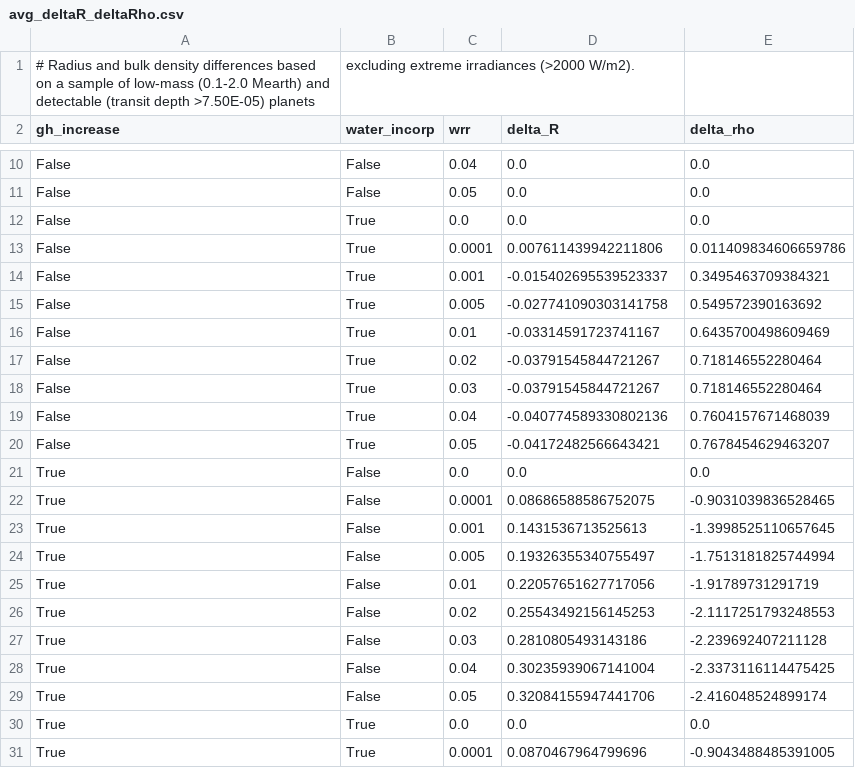
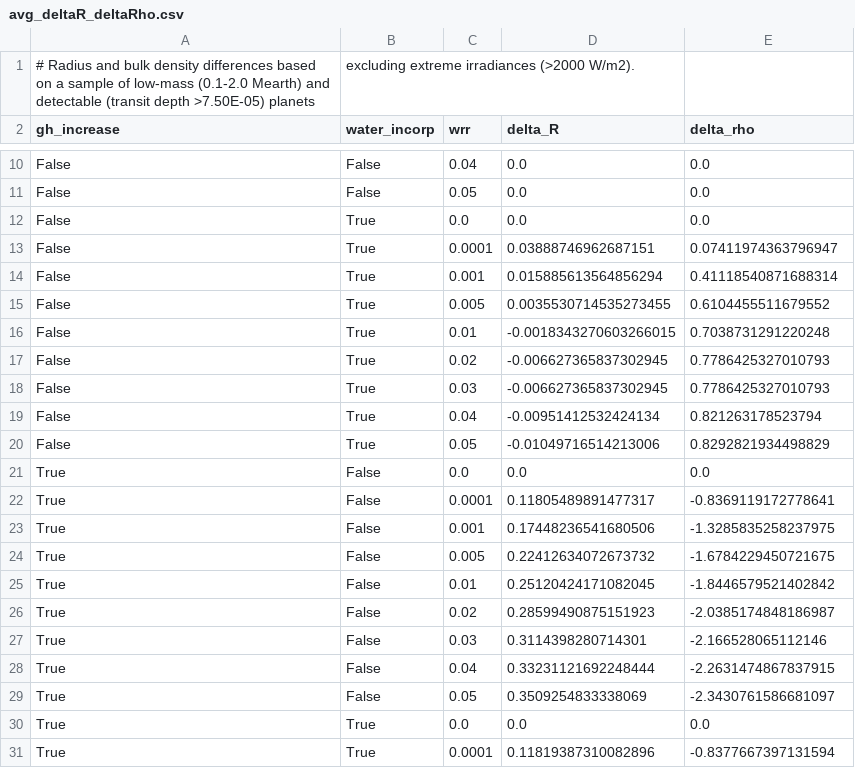
Before and after one commit to danielapai/bioverse, a CSV file: bioverse/Data/avg_deltaR_deltaRho.csv, drawn as a sheet; only a part is shown, gaps mark what is left out; the diff covers the shown part only.

```diff
--- a/bioverse/Data/avg_deltaR_deltaRho.csv
+++ b/bioverse/Data/avg_deltaR_deltaRho.csv
@@ -12,20 +12,20 @@ False,False,0.05,0.0,0.0
 False,True,0.0,0.0,0.0
-False,True,0.0001,0.007611439942211806,0.011409834606659786
-False,True,0.001,-0.015402695539523337,0.3495463709384321
-False,True,0.005,-0.027741090303141758,0.549572390163692
-False,True,0.01,-0.03314591723741167,0.6435700498609469
-False,True,0.02,-0.03791545844721267,0.718146552280464
-False,True,0.03,-0.03791545844721267,0.718146552280464
-False,True,0.04,-0.040774589330802136,0.7604157671468039
-False,True,0.05,-0.04172482566643421,0.7678454629463207
+False,True,0.0001,0.03888746962687151,0.07411974363796947
+False,True,0.001,0.015885613564856294,0.41118540871688314
+False,True,0.005,0.0035530714535273455,0.6104455511679552
+False,True,0.01,-0.0018343270603266015,0.7038731291220248
+False,True,0.02,-0.006627365837302945,0.7786425327010793
+False,True,0.03,-0.006627365837302945,0.7786425327010793
+False,True,0.04,-0.00951412532424134,0.821263178523794
+False,True,0.05,-0.01049716514213006,0.8292821934498829
 True,False,0.0,0.0,0.0
-True,False,0.0001,0.08686588586752075,-0.9031039836528465
-True,False,0.001,0.1431536713525613,-1.3998525110657645
-True,False,0.005,0.19326355340755497,-1.7513181825744994
-True,False,0.01,0.22057651627717056,-1.91789731291719
-True,False,0.02,0.25543492156145253,-2.1117251793248553
-True,False,0.03,0.2810805493143186,-2.239692407211128
-True,False,0.04,0.30235939067141004,-2.3373116114475425
-True,False,0.05,0.32084155947441706,-2.416048524899174
+True,False,0.0001,0.11805489891477317,-0.8369119172778641
+True,False,0.001,0.17448236541680506,-1.3285835258237975
+True,False,0.005,0.22412634072673732,-1.6784229450721675
+True,False,0.01,0.25120424171082045,-1.8446579521402842
+True,False,0.02,0.28599490875151923,-2.0385174848186987
+True,False,0.03,0.3114398280714301,-2.166528065112146
+True,False,0.04,0.33231121692248444,-2.2631474867837915
+True,False,0.05,0.3509254833338069,-2.3430761586681097
 True,True,0.0,0.0,0.0
-True,True,0.0001,0.0870467964799696,-0.9043488485391005
+True,True,0.0001,0.11819387310082896,-0.8377667397131594
```
Also changed, not shown: 14 edited cells elsewhere in this file, 3 other files.
